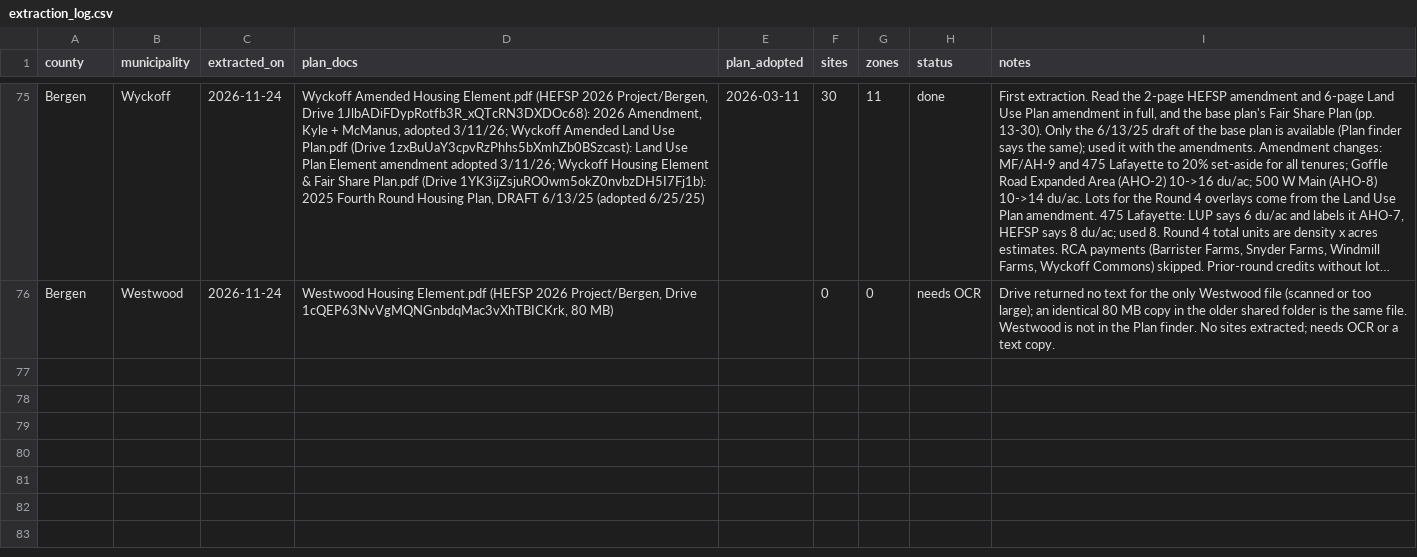
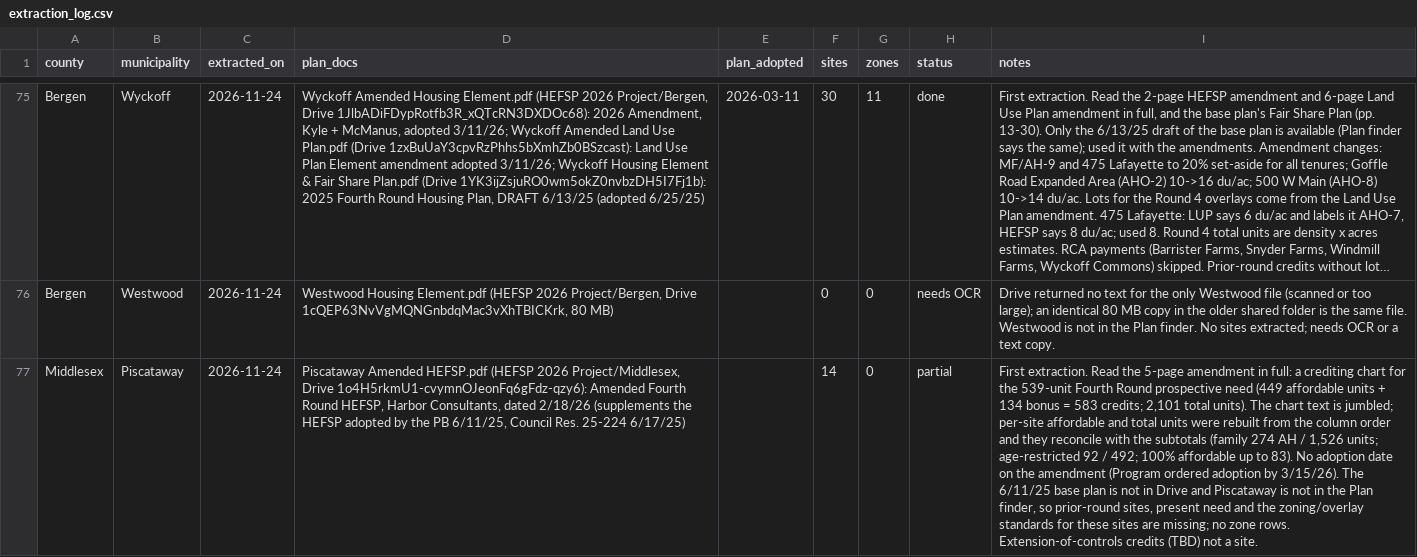
Before and after one commit to nickrogers280-coder/nj-round4-map, a CSV file: data/extraction_log.csv, drawn as a sheet; only a part is shown, gaps mark what is left out; long unchanged cells end in …; the diff names each change by its address in the sheet, - before the commit and + after, or states it on an @@ line.

```diff
--- a/data/extraction_log.csv
+++ b/data/extraction_log.csv
+row 77: Middlesex | Piscataway | 2026-11-24 | Piscataway Amended HEFSP.pdf (HEFSP 2026 Project/Middlesex, Drive 1o4H5rkmU1-cvymnOJeonFq6gFdz-qzy6): Amended Fourth Round HEFSP, Harbor Consultants, dated 2/18/26 (supplements the HEFSP adopted by the PB 6/11/25, Council Res. 25-224 6/17/25) |  | 14 | 0 | partial | First extraction. Read the 5-page amendment in full: a crediting chart for the 539-unit Fourth Round prospective need (449 affordable units + 134 bonus = 583 credits; 2,101 total units). The chart text is jumbled; per-site affordable and total units were rebuilt from the column order and they reconcile with the subtotals (family 274 AH / 1,526 units; age-restricted 92 / 492; 100% affordable up to 83). No adoption date on the amendment (Program ordered adoption by 3/15/26). The 6/11/25 base plan is not in Drive and Piscataway is not in the Plan finder, so prior-round sites, present need and the zoning/overlay standards for these sites are missing; no zone rows. Extension-of-controls credits (TBD) not a site.
```
Also changed, not shown: data/sites.csv.
